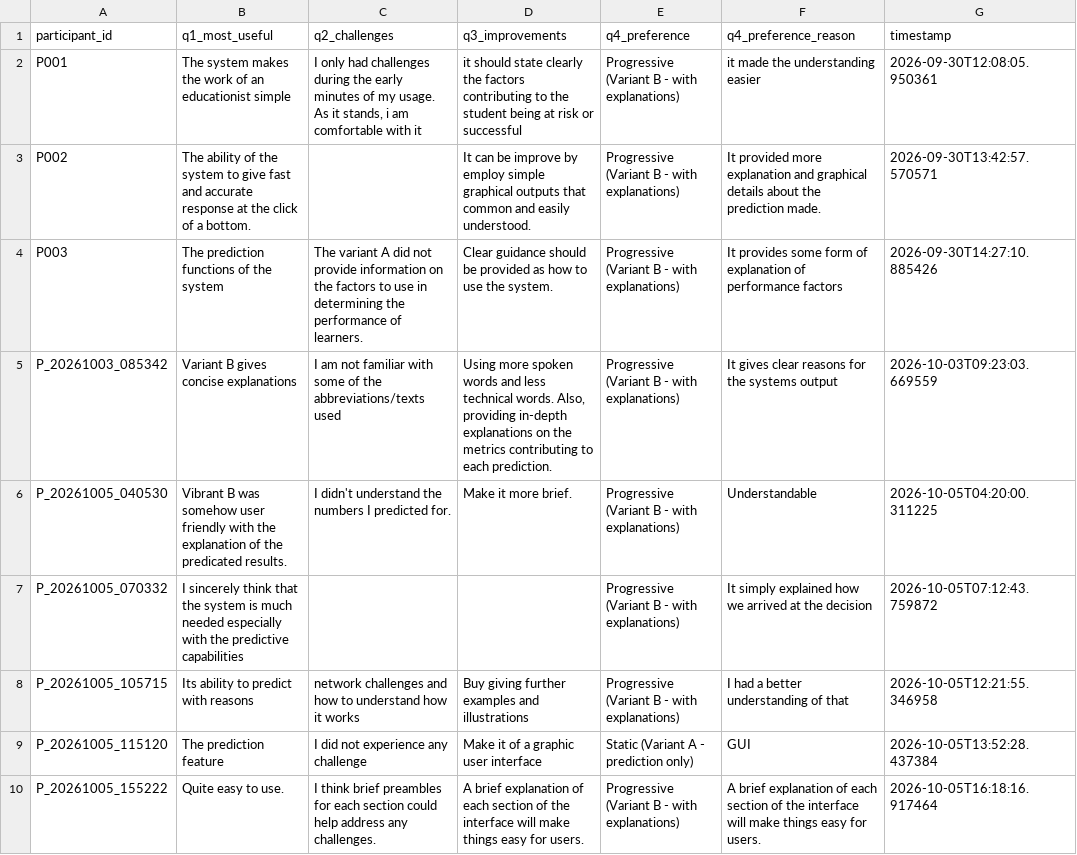
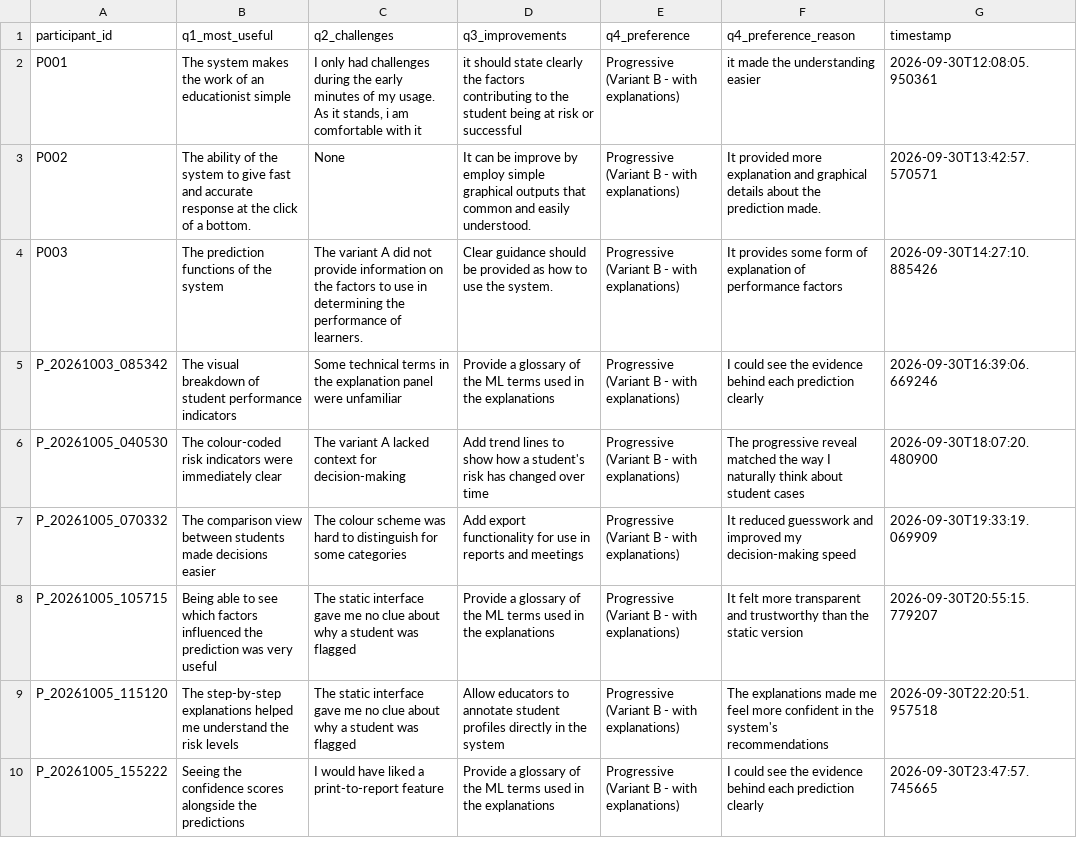
Before and after one commit to tylertgb/mphil_thesis_project, a CSV file: study_data/qualitative_feedback.csv, drawn as a sheet; only a part is shown; the diff covers the shown part only.

```diff
--- a/study_data/qualitative_feedback.csv
+++ b/study_data/qualitative_feedback.csv
@@ -2,9 +2,9 @@ participant_id,q1_most_useful,q2_challenges,q3_improvements,q4_preference,q4_pre
 P001,The system makes the work of an educationist simple,"I only had challenges during the early minutes of my usage. As it stands, i am comfortable with it",it should state clearly the factors contributing to the student being at risk or successful,Progressive (Variant B - with explanations),it made the understanding easier,2026-09-30T12:08:05.950361
-P002,The ability of the system to give fast and accurate response at the click of a bottom.,,It can be improve by employ simple graphical outputs that common and easily understood.,Progressive (Variant B - with explanations),It provided more explanation and graphical details about the prediction made.,2026-09-30T13:42:57.570571
+P002,The ability of the system to give fast and accurate response at the click of a bottom.,None,It can be improve by employ simple graphical outputs that common and easily understood.,Progressive (Variant B - with explanations),It provided more explanation and graphical details about the prediction made.,2026-09-30T13:42:57.570571
 P003,The prediction functions of the system,The variant A did not provide information on the factors to use in determining the performance of learners.,Clear guidance should be provided as how to use the system.,Progressive (Variant B - with explanations),It provides some form of explanation of performance factors,2026-09-30T14:27:10.885426
-P_20261003_085342,Variant B gives concise explanations,I am not familiar with some of the abbreviations/texts used,"Using more spoken words and less technical words. Also, providing in-depth explanations on the metrics contributing to each prediction.",Progressive (Variant B - with explanations),It gives clear reasons for the systems output,2026-10-03T09:23:03.669559
-P_20261005_040530,Vibrant B was somehow user friendly with the explanation of the predicated results.,I didn't understand the numbers I predicted for.,Make it more brief.,Progressive (Variant B - with explanations),Understandable,2026-10-05T04:20:00.311225
-P_20261005_070332,I sincerely think that the system is much needed especially with the predictive capabilities,,,Progressive (Variant B - with explanations),It simply explained how we arrived at the decision,2026-10-05T07:12:43.759872
-P_20261005_105715,Its ability to predict with reasons,network challenges and how to understand how it works,Buy giving further examples and illustrations,Progressive (Variant B - with explanations),I had a better understanding of that,2026-10-05T12:21:55.346958
-P_20261005_115120,The prediction feature,I did not experience any challenge,Make it of a graphic user interface,Static (Variant A - prediction only),GUI,2026-10-05T13:52:28.437384
-P_20261005_155222,Quite easy to use.,I think brief preambles for each section could help address any challenges.,A brief explanation of each section of the interface will make things easy for users.,Progressive (Variant B - with explanations),A brief explanation of each section of the interface will make things easy for users.,2026-10-05T16:18:16.917464
+P_20261003_085342,The visual breakdown of student performance indicators,Some technical terms in the explanation panel were unfamiliar,Provide a glossary of the ML terms used in the explanations,Progressive (Variant B - with explanations),I could see the evidence behind each prediction clearly,2026-09-30T16:39:06.669246
+P_20261005_040530,The colour-coded risk indicators were immediately clear,The variant A lacked context for decision-making,Add trend lines to show how a student's risk has changed over time,Progressive (Variant B - with explanations),The progressive reveal matched the way I naturally think about student cases,2026-09-30T18:07:20.480900
+P_20261005_070332,The comparison view between students made decisions easier,The colour scheme was hard to distinguish for some categories,Add export functionality for use in reports and meetings,Progressive (Variant B - with explanations),It reduced guesswork and improved my decision-making speed,2026-09-30T19:33:19.069909
+P_20261005_105715,Being able to see which factors influenced the prediction was very useful,The static interface gave me no clue about why a student was flagged,Provide a glossary of the ML terms used in the explanations,Progressive (Variant B - with explanations),It felt more transparent and trustworthy than the static version,2026-09-30T20:55:15.779207
+P_20261005_115120,The step-by-step explanations helped me understand the risk levels,The static interface gave me no clue about why a student was flagged,Allow educators to annotate student profiles directly in the system,Progressive (Variant B - with explanations),The explanations made me feel more confident in the system's recommendations,2026-09-30T22:20:51.957518
+P_20261005_155222,Seeing the confidence scores alongside the predictions,I would have liked a print-to-report feature,Provide a glossary of the ML terms used in the explanations,Progressive (Variant B - with explanations),I could see the evidence behind each prediction clearly,2026-09-30T23:47:57.745665
```
Also changed, not shown: 1 removed row and 114 edited cells elsewhere in this file, study_data/decision_confidence.csv, study_data/demographics.csv, 3 other files.
